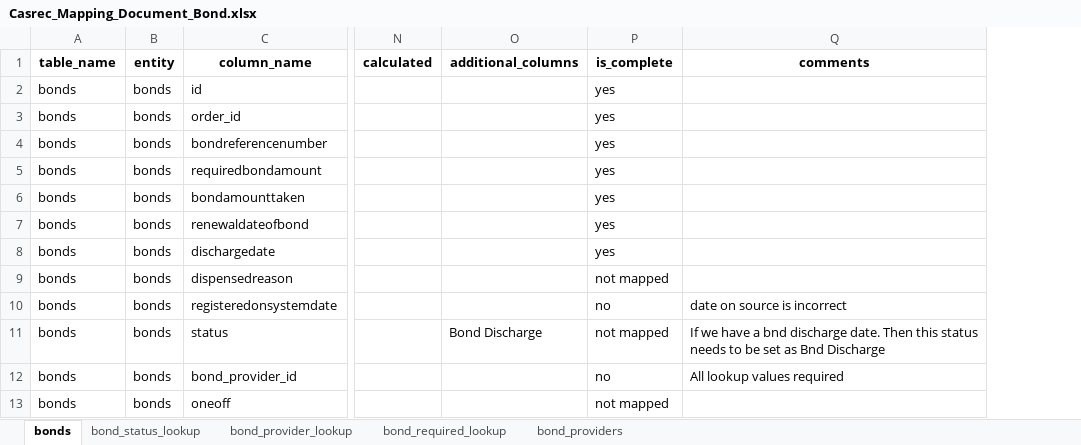
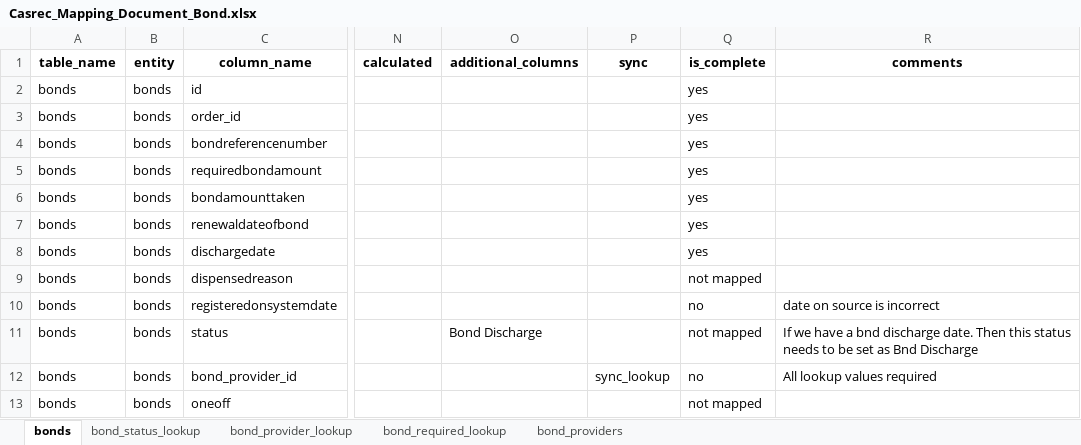
Before and after one commit to ministryofjustice/opg-data-casrec-migration-mappings, an Excel workbook: mapping_spreadsheet/Casrec_Mapping_Document_Bond.xlsx, sheet bonds, drawn as a sheet; only a part is shown, gaps mark what is left out; values as stored, in another font and other column widths than the file's, no borders; charts and pictures not drawn; the diff names each change by its address in the sheet, - before the commit and + after, or states it on an @@ line.

```diff
--- a/mapping_spreadsheet/Casrec_Mapping_Document_Bond.xlsx (sheet bonds)
+++ b/mapping_spreadsheet/Casrec_Mapping_Document_Bond.xlsx (sheet bonds)
+column P (sync), row 12: sync_lookup
```
Also changed, not shown: charts or pictures, 2 other files.
